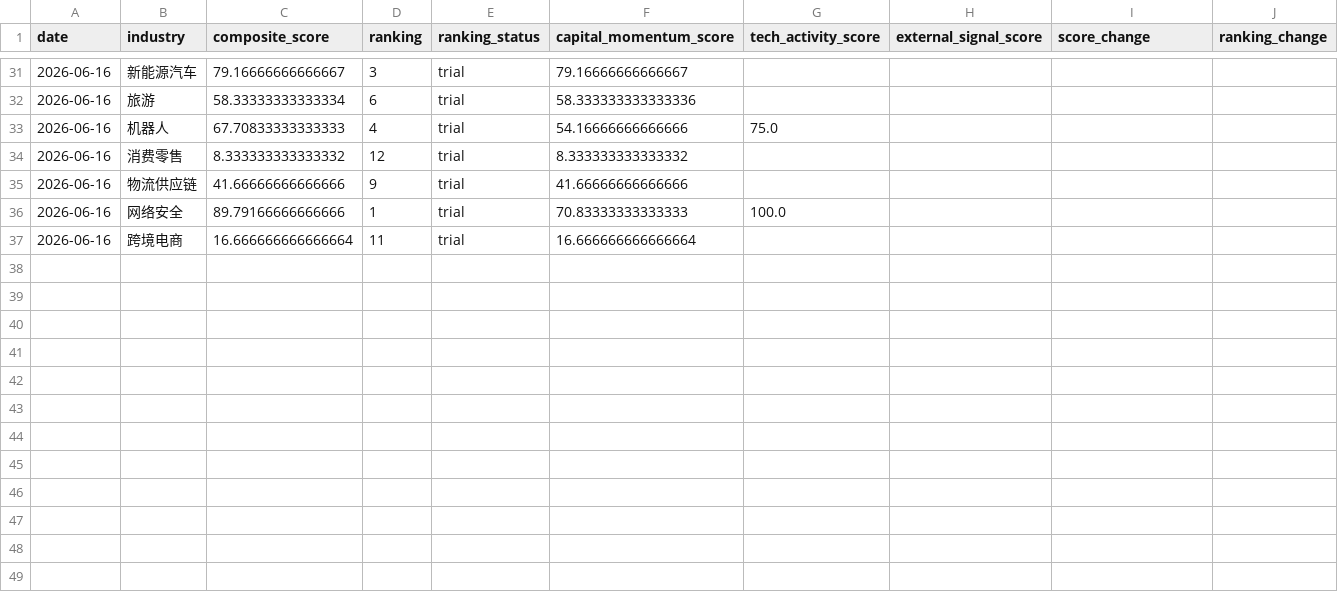
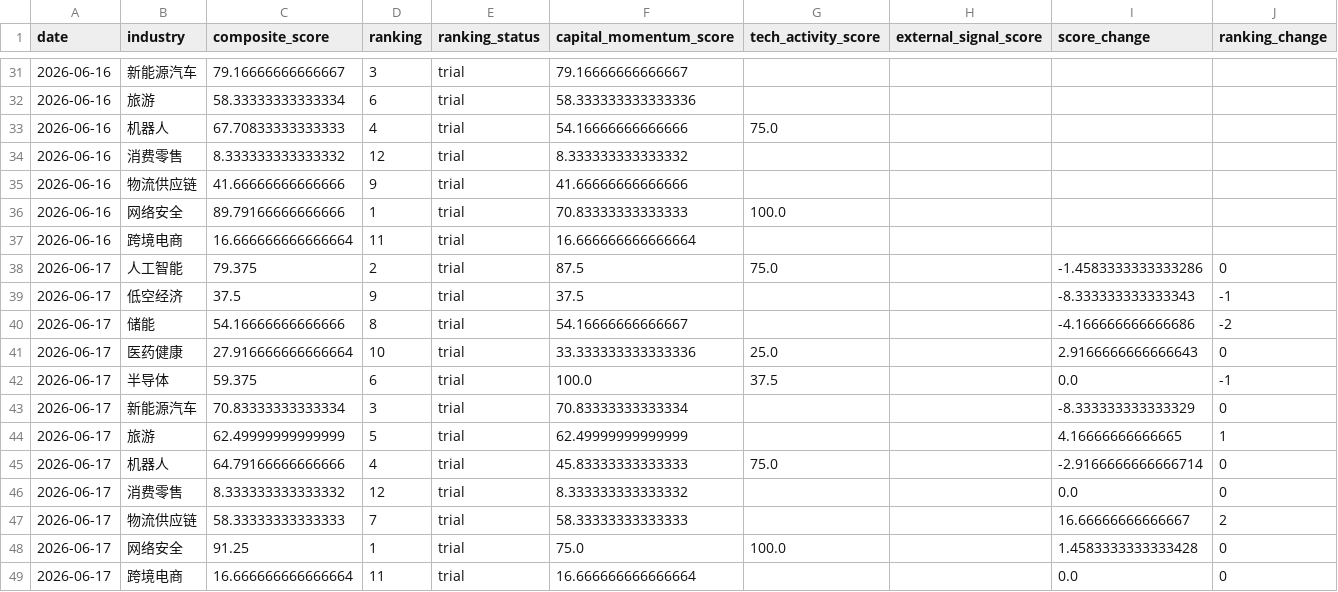
Before and after one commit to weishengh810-prog/industry-tracker, a CSV file: docs/data/history.csv, drawn as a sheet; only a part is shown, gaps mark what is left out.

Commit message:
Daily update industry tracker report 2026-06-17

```diff
--- a/docs/data/history.csv
+++ b/docs/data/history.csv
@@ -37 +37,13 @@
 2026-06-16,跨境电商,16.666666666666664,11,trial,16.666666666666664,,,,
+2026-06-17,人工智能,79.375,2,trial,87.5,75.0,,-1.4583333333333286,0
+2026-06-17,低空经济,37.5,9,trial,37.5,,,-8.333333333333343,-1
+2026-06-17,储能,54.16666666666666,8,trial,54.16666666666667,,,-4.166666666666686,-2
+2026-06-17,医药健康,27.916666666666664,10,trial,33.333333333333336,25.0,,2.9166666666666643,0
+2026-06-17,半导体,59.375,6,trial,100.0,37.5,,0.0,-1
+2026-06-17,新能源汽车,70.83333333333334,3,trial,70.83333333333334,,,-8.333333333333329,0
+2026-06-17,旅游,62.49999999999999,5,trial,62.49999999999999,,,4.16666666666665,1
+2026-06-17,机器人,64.79166666666666,4,trial,45.83333333333333,75.0,,-2.9166666666666714,0
+2026-06-17,消费零售,8.333333333333332,12,trial,8.333333333333332,,,0.0,0
+2026-06-17,物流供应链,58.33333333333333,7,trial,58.33333333333333,,,16.66666666666667,2
+2026-06-17,网络安全,91.25,1,trial,75.0,100.0,,1.4583333333333428,0
+2026-06-17,跨境电商,16.666666666666664,11,trial,16.666666666666664,,,0.0,0
```
Also changed, not shown: data/processed/momentum_features.csv, data/raw/arxiv_daily.csv, 14 other files.
